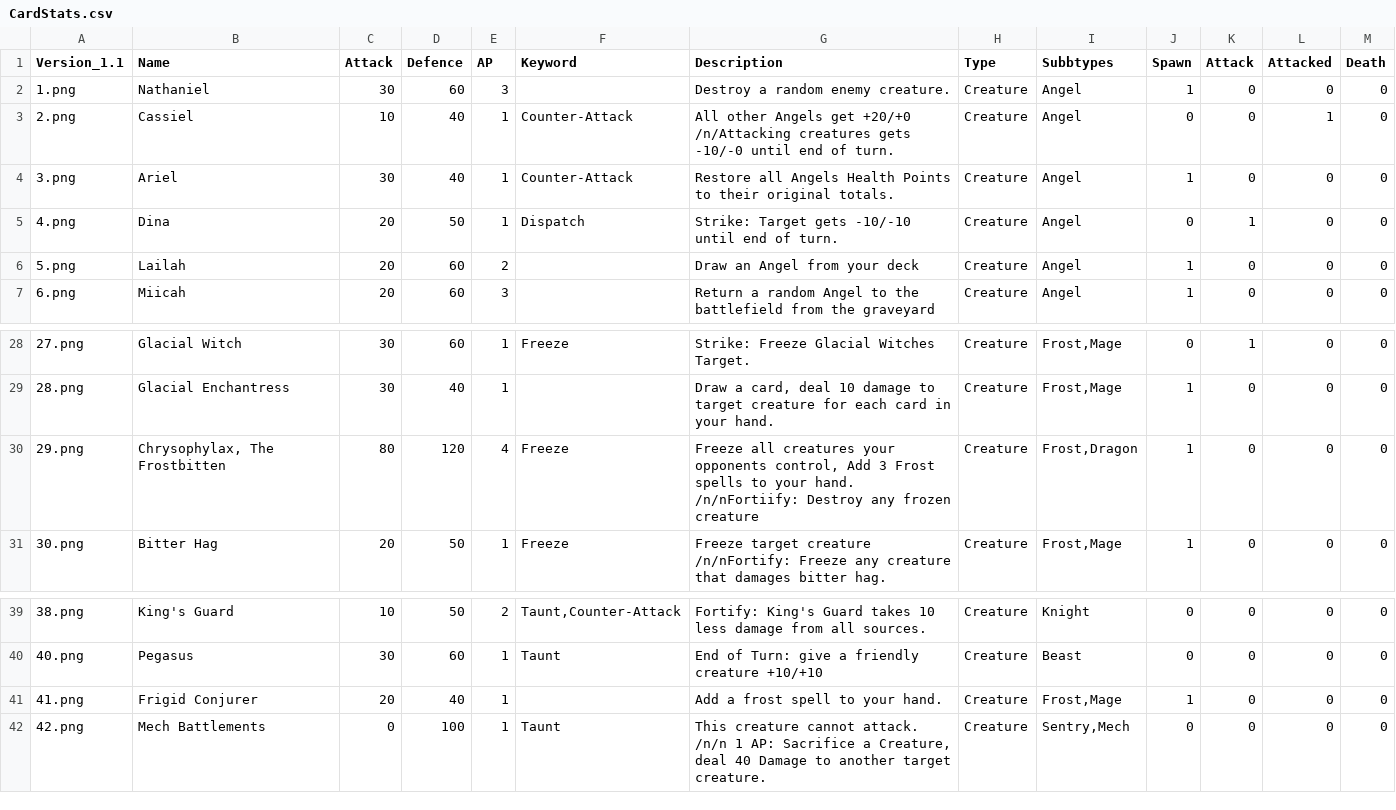
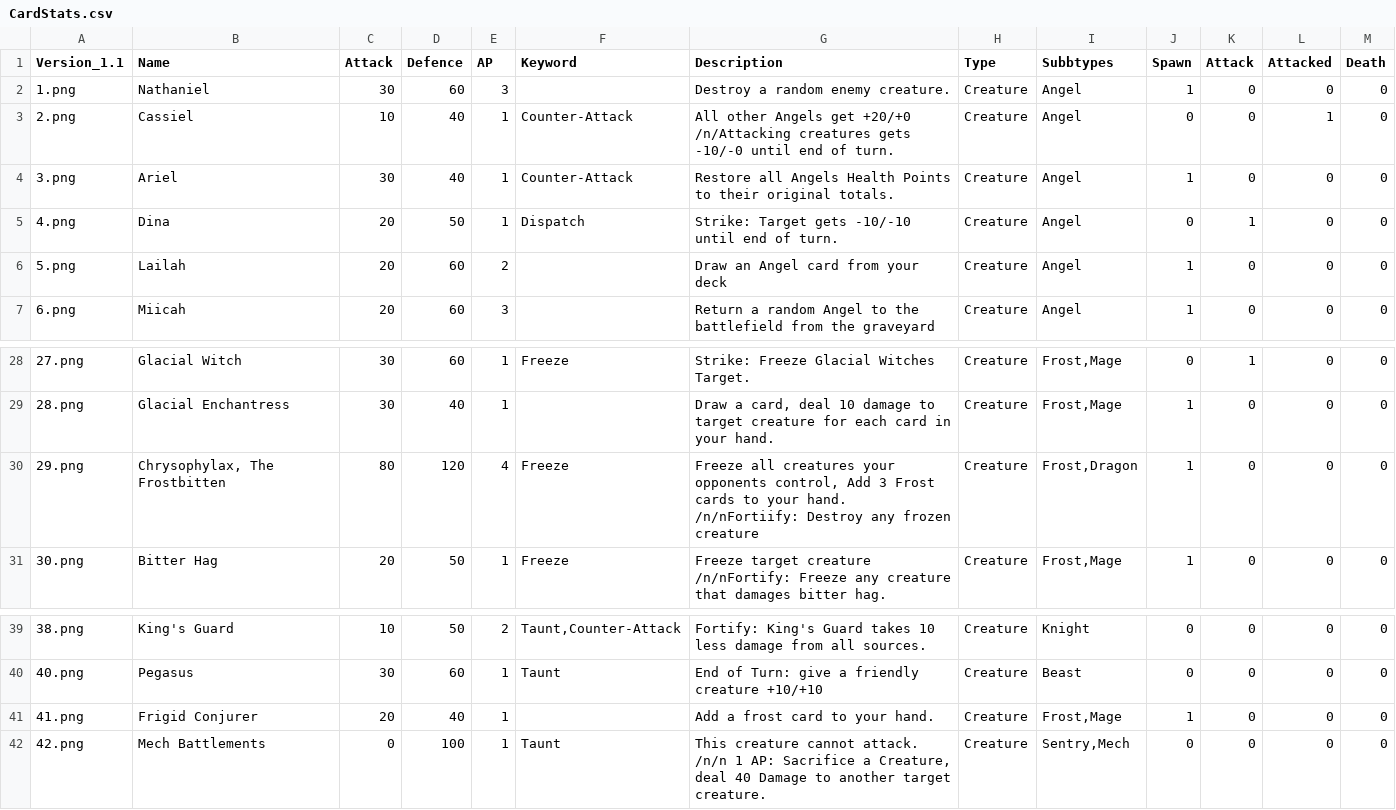
Before and after one commit to jonbruce2002/CardGame, a CSV file: CardStats.csv, drawn as a sheet; only a part is shown, gaps mark what is left out.

Commit message:
Update CardStats.csv

```diff
--- a/CardStats.csv
+++ b/CardStats.csv
@@ -5,3 +5,3 @@ Version_1.1;Name;Attack;Defence;AP;Keyword;Description;Type;Subbtypes;Spawn;Atta
 4.png;Dina;20;50;1;Dispatch;Strike: Target gets -10/-10 until end of turn. ;Creature;Angel ;0;1;0;0
-5.png;Lailah;20;60;2; ;Draw an Angel from your deck;Creature;Angel ;1;0;0;0
+5.png;Lailah;20;60;2; ;Draw an Angel card from your deck;Creature;Angel ;1;0;0;0
 6.png;Miicah;20;60;3; ;Return a random Angel to the battlefield from the graveyard;Creature;Angel ;1;0;0;0
@@ -29,3 +29,3 @@ Version_1.1;Name;Attack;Defence;AP;Keyword;Description;Type;Subbtypes;Spawn;Atta
 28.png;Glacial Enchantress;30;40;1; ;Draw a card, deal 10 damage to target creature for each card in your hand.;Creature;Frost,Mage;1;0;0;0
-29.png;Chrysophylax, The Frostbitten;80;120;4;Freeze;Freeze all creatures your opponents control, Add 3 Frost spells to your hand. /n/nFortiify: Destroy any frozen creature;Creature;Frost,Dragon;1;0;0;0
+29.png;Chrysophylax, The Frostbitten;80;120;4;Freeze;Freeze all creatures your opponents control, Add 3 Frost cards to your hand. /n/nFortiify: Destroy any frozen creature;Creature;Frost,Dragon;1;0;0;0
 30.png;Bitter Hag;20;50;1;Freeze;Freeze target creature /n/nFortify: Freeze any creature that damages bitter hag.;Creature;Frost,Mage;1;0;0;0
@@ -40,3 +40,3 @@ Version_1.1;Name;Attack;Defence;AP;Keyword;Description;Type;Subbtypes;Spawn;Atta
 40.png;Pegasus;30;60;1;Taunt;End of Turn: give a friendly creature +10/+10;Creature;Beast;0;0;0;0
-41.png;Frigid Conjurer ;20;40;1; ;Add a frost spell to your hand.;Creature;Frost,Mage;1;0;0;0
+41.png;Frigid Conjurer ;20;40;1; ;Add a frost card to your hand.;Creature;Frost,Mage;1;0;0;0
 42.png;Mech Battlements;0;100;1;Taunt;This creature cannot attack. /n/n 1 AP: Sacrifice a Creature, deal 40 Damage to another target creature.;Creature;Sentry,Mech;0;0;0;0
```
